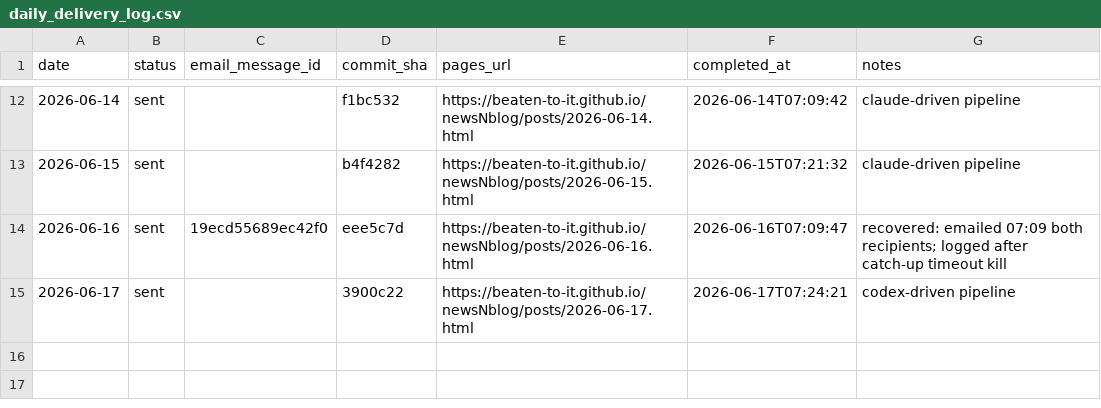
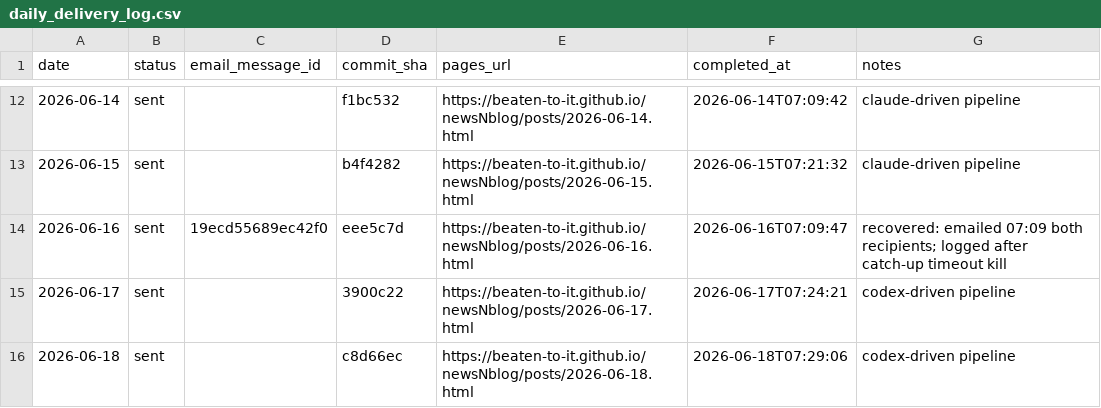
Before and after one commit to Beaten-to-it/newsNblog, a CSV file: data/daily_delivery_log.csv, drawn as a sheet; only a part is shown, gaps mark what is left out.

```diff
--- a/data/daily_delivery_log.csv
+++ b/data/daily_delivery_log.csv
@@ -15 +15,2 @@ date,status,email_message_id,commit_sha,pages_url,completed_at,notes
 2026-06-17,sent,,3900c22,https://beaten-to-it.github.io/newsNblog/posts/2026-06-17.html,2026-06-17T07:24:21,codex-driven pipeline
+2026-06-18,sent,,c8d66ec,https://beaten-to-it.github.io/newsNblog/posts/2026-06-18.html,2026-06-18T07:29:06,codex-driven pipeline
```
Also changed, not shown: data/daily_delivery_log_ax.csv.
